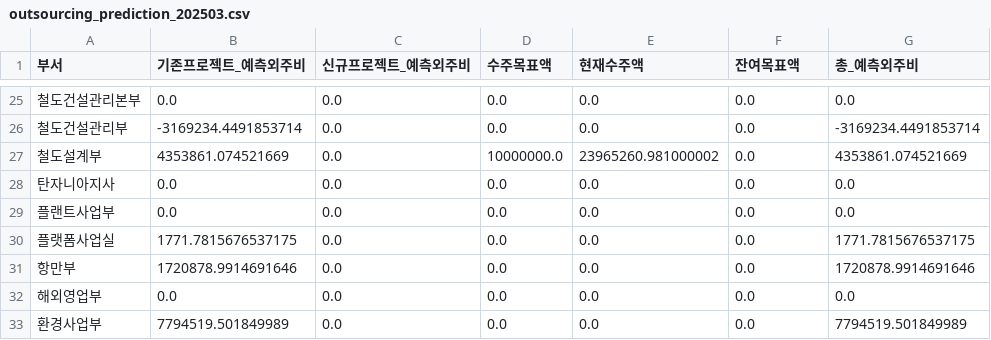
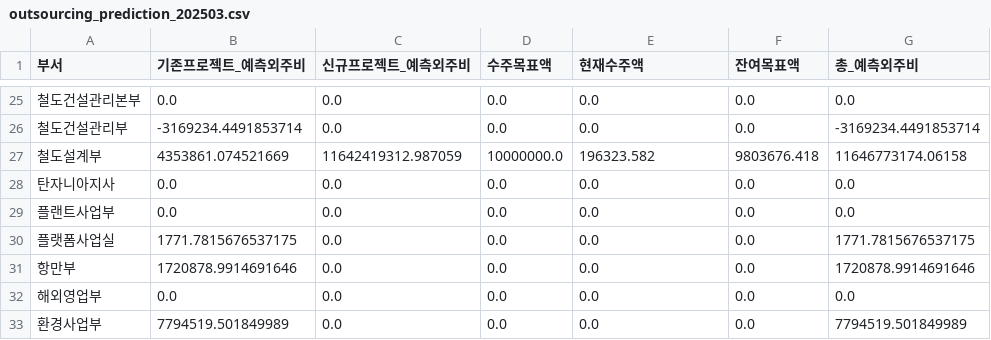
Before and after one commit to photo2story/my-erp-git, a CSV file: static/results/outsourcing_prediction_202503.csv, drawn as a sheet; only a part is shown, gaps mark what is left out.

Commit message:
Update outsourcing_prediction_202503.csv in ERP repository

```diff
--- a/static/results/outsourcing_prediction_202503.csv
+++ b/static/results/outsourcing_prediction_202503.csv
@@ -26,3 +26,3 @@
 철도건설관리부,-3169234.4491853714,0.0,0.0,0.0,0.0,-3169234.4491853714
-철도설계부,4353861.074521669,0.0,10000000.0,23965260.981000002,0.0,4353861.074521669
+철도설계부,4353861.074521669,11642419312.987059,10000000.0,196323.582,9803676.418,11646773174.06158
 탄자니아지사,0.0,0.0,0.0,0.0,0.0,0.0
```
